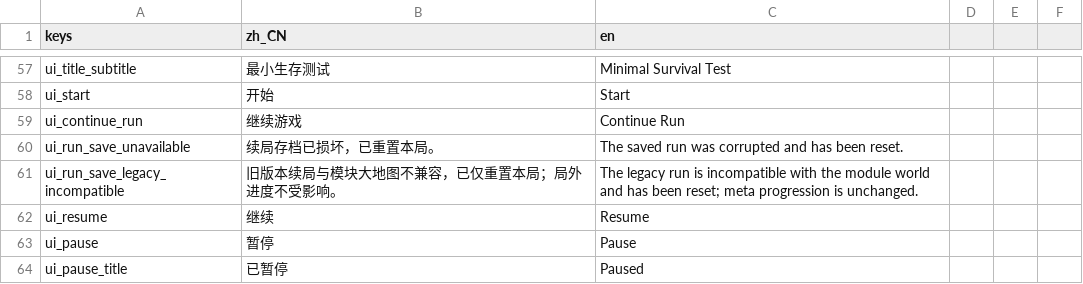
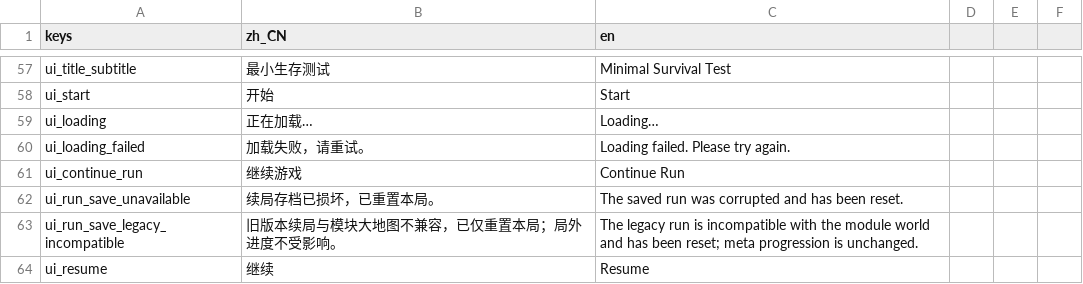
Before and after one commit to AnonNetizen/wasd, a CSV file: client/locale/strings.csv, drawn as a sheet; only a part is shown, gaps mark what is left out; the shorter side is filled out with more unchanged rows; the diff names each change by its address in the sheet, - before the commit and + after, or states it on an @@ line.

Commit message:
feat(loading): add unified player loading flow

```diff
--- a/client/locale/strings.csv
+++ b/client/locale/strings.csv
+row 59: ui_loading | 正在加载… | Loading…
+row 60: ui_loading_failed | 加载失败，请重试。 | Loading failed. Please try again.
```
Also changed, not shown: 29 other files.
